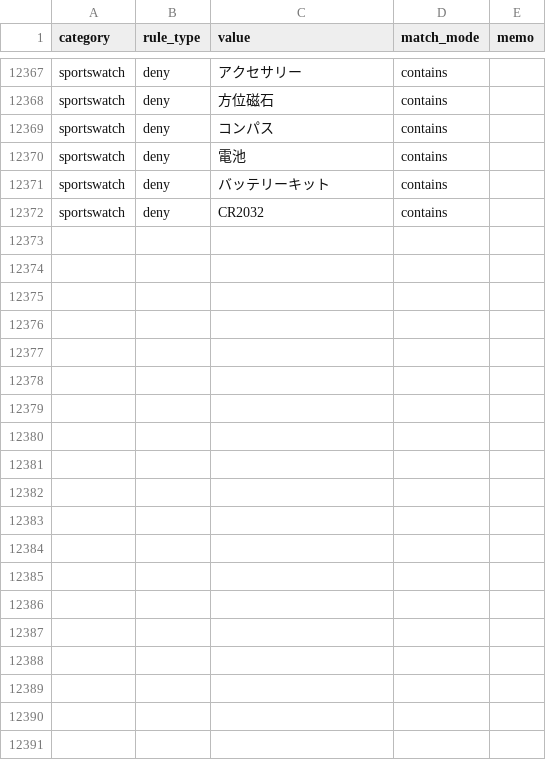
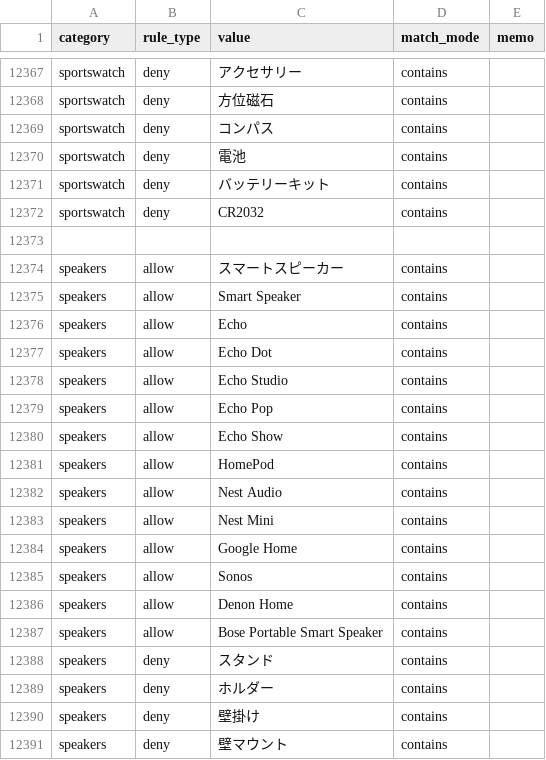
Before and after one commit to dreamcollect-lab/amazon_shopee_system, a CSV file: input/category_rules.csv, drawn as a sheet; only a part is shown, gaps mark what is left out; the diff covers the shown part only; the diff names each change by its address in the sheet, - before the commit and + after, or states it on an @@ line.

Commit message:
Update category_rules.csv

```diff
--- a/input/category_rules.csv
+++ b/input/category_rules.csv
+row 12373: (empty)
+row 12374: speakers | allow | スマートスピーカー | contains
+row 12375: speakers | allow | Smart Speaker | contains
+row 12376: speakers | allow | Echo | contains
+row 12377: speakers | allow | Echo Dot | contains
+row 12378: speakers | allow | Echo Studio | contains
+row 12379: speakers | allow | Echo Pop | contains
+row 12380: speakers | allow | Echo Show | contains
+row 12381: speakers | allow | HomePod | contains
+row 12382: speakers | allow | Nest Audio | contains
+row 12383: speakers | allow | Nest Mini | contains
+row 12384: speakers | allow | Google Home | contains
+row 12385: speakers | allow | Sonos | contains
+row 12386: speakers | allow | Denon Home | contains
+row 12387: speakers | allow | Bose Portable Smart Speaker | contains
+row 12388: speakers | deny | スタンド | contains
+row 12389: speakers | deny | ホルダー | contains
+row 12390: speakers | deny | 壁掛け | contains
+row 12391: speakers | deny | 壁マウント | contains
```
Also changed, not shown: 12 added rows elsewhere in this file.
